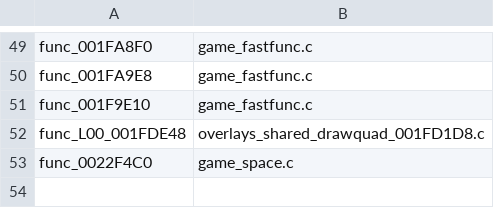
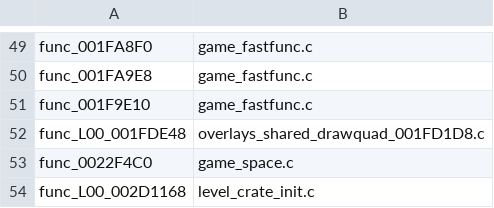
Before and after one commit to OpenRAC/OpenRAC, a TSV file: port/game/rac1-pal/hand/hand.tsv, drawn as a sheet; only a part is shown, gaps mark what is left out.

Commit message:
feat(rac1/pal): implement native crate initialization
Recover PAL crate placement, support links, moving-platform attachment and saved/list state from retail instructions. Keep the implementation native-only and pass level globals into helpers to preserve overlay relocation.

Validation: 42/42 CTest tests; 32-bit fixture with EE layout assertions; readable hostgen units and no index problems. New Game passes the crate call and stops at func_002116A0, frame 2809, exit 2. Runtime validation includes pre-existing uncommitted startup work, which is preserved and excluded from this commit. No matching progress is claimed.

```diff
--- a/port/game/rac1-pal/hand/hand.tsv
+++ b/port/game/rac1-pal/hand/hand.tsv
@@ -53 +53,2 @@ func_L00_001FDE48	overlays_shared_drawquad_001FD1D8.c
 func_0022F4C0	game_space.c
+func_L00_002D1168	level_crate_init.c
```
Also changed, not shown: 4 other files.
